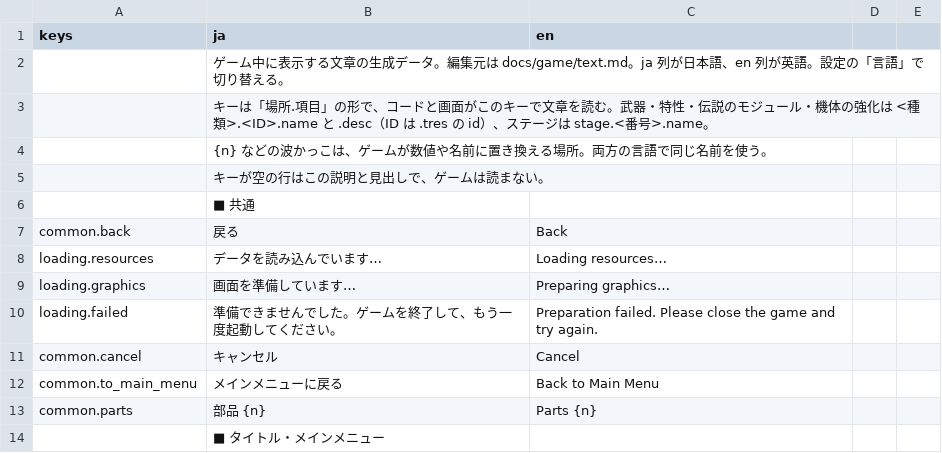
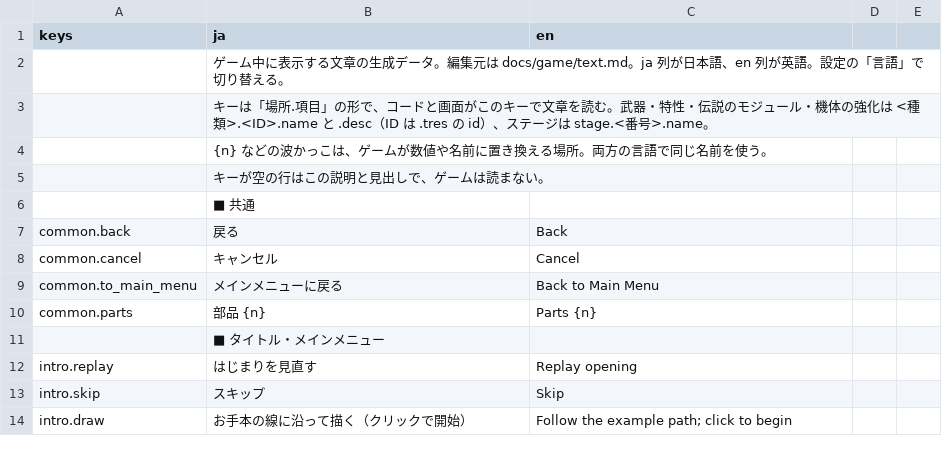
Before and after one commit to Tomatoguy1029/speed, a CSV file: speed/data/text/strings.csv, drawn as a sheet; only a part is shown; the shorter side is filled out with more unchanged rows.

```diff
--- a/speed/data/text/strings.csv
+++ b/speed/data/text/strings.csv
@@ -7,5 +7,2 @@ keys,ja,en
 common.back,戻る,Back
-loading.resources,データを読み込んでいます…,Loading resources…
-loading.graphics,画面を準備しています…,Preparing graphics…
-loading.failed,準備できませんでした。ゲームを終了して、もう一度起動してください。,Preparation failed. Please close the game and try again.
 common.cancel,キャンセル,Cancel
```
Also changed, not shown: 12 other files.
